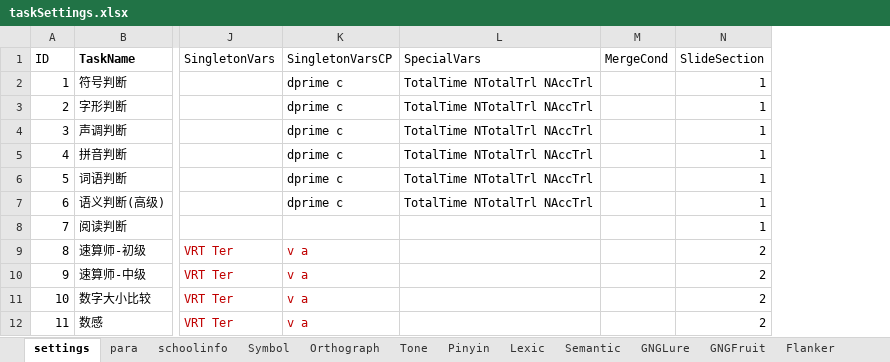
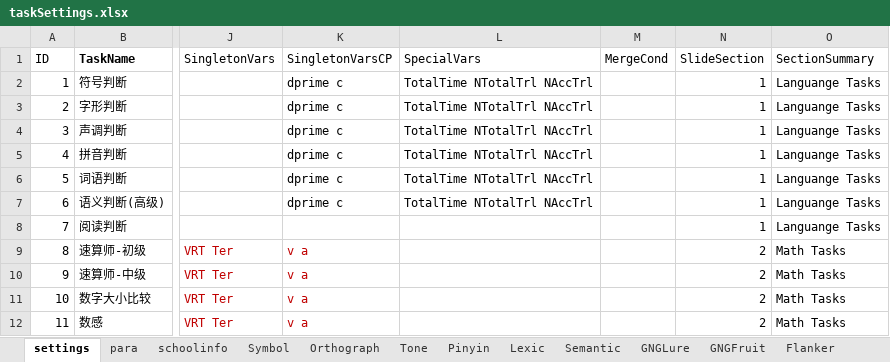
Before and after one commit to iquizoo/rawdata-parser, an Excel workbook: scripts/taskSettings.xlsx, sheet settings, drawn as a sheet; only a part is shown, gaps mark what is left out; values as stored, in another font and other column widths than the file's, no borders; the diff names each change by its address in the sheet, - before the commit and + after, or states it on an @@ line.

Commit message:
:joy: :joy: Works done in Chongqing excursion.
Add some initial lines to create a pandoc markdown to produce slides to
presenting data analysis results. :v:

```diff
--- a/scripts/taskSettings.xlsx (sheet settings)
+++ b/scripts/taskSettings.xlsx (sheet settings)
+column O (SectionSummary), rows 2-12: Languange Tasks | Languange Tasks | Languange Tasks | Languange Tasks | Languange Tasks | Languange Tasks | Languange Tasks | Math Tasks | Math Tasks | Math Tasks | Math Tasks
```
Also changed, not shown: 1 other file.
